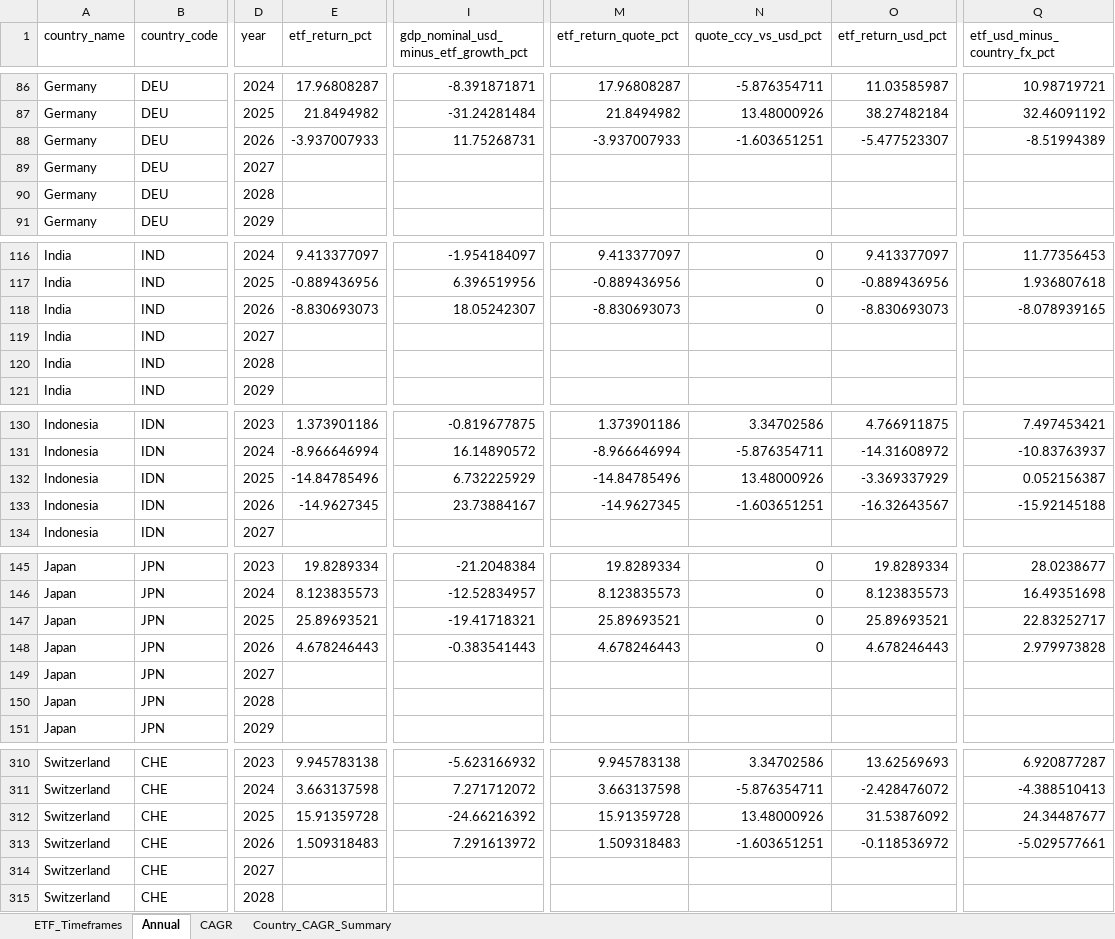
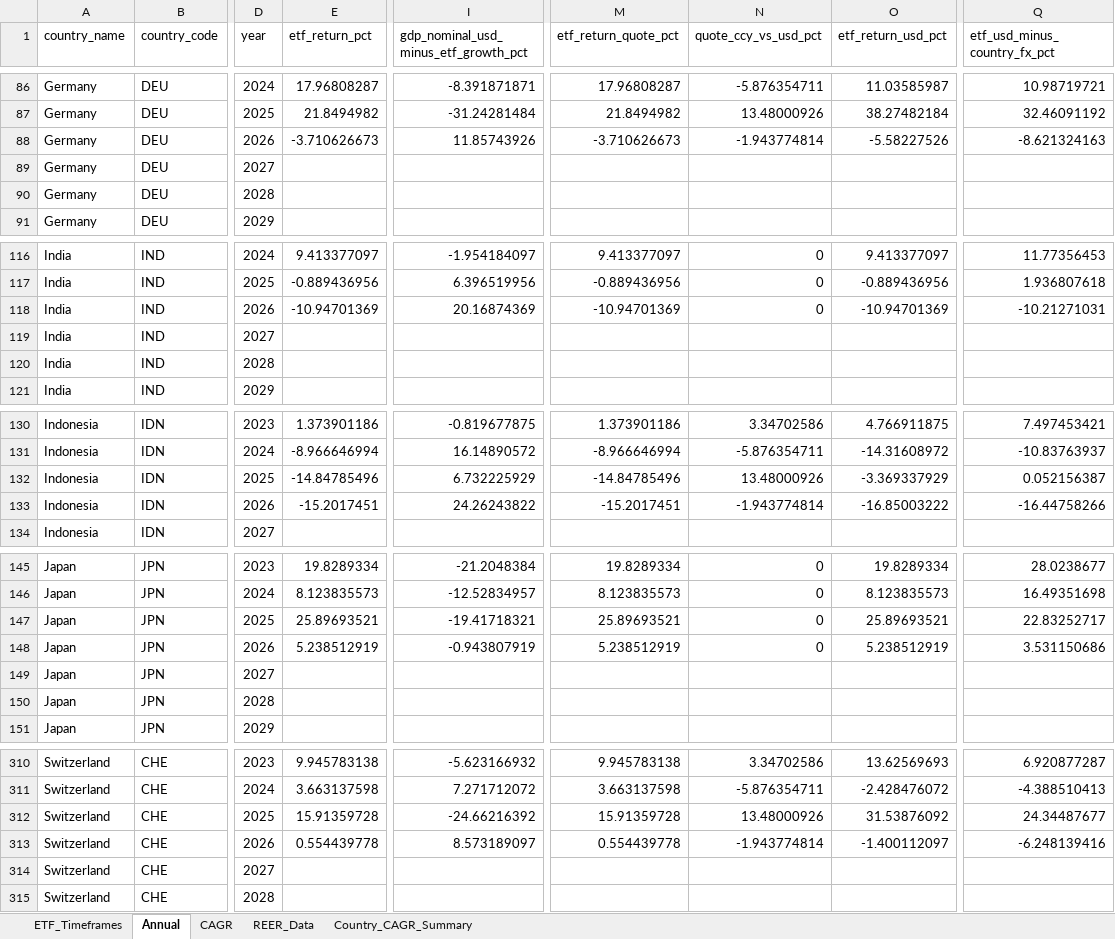
Before and after one commit to RamitChutani/macro-etf-data, an Excel workbook: data/outputs/etf_gdp_dashboard_mvp.xlsx, sheet Annual, drawn as a sheet; only a part is shown, gaps mark what is left out; values as stored, in another font and other column widths than the file's, no borders; the diff covers the shown part only; the diff names each change by its address in the sheet, - before the commit and + after, or states it on an @@ line.

Commit message:
feat: integrate BIS REER valuation metrics and refine dashboard layout
- Add src/fetch_bis_reer.py to retrieve Real Effective Exchange Rate (REER) data from BIS.
- Update src/build_excel_dashboard_mvp.py to prioritize REER valuation metrics (Over/Under % vs 10Y average) in the screener view.
- Refactor dashboard columns for better metric grouping and add a 3Y Projected CAGR (26-28) metric.
- Orchestrate REER fetching in src/main.py.
- Add GEMINI.md for project context and updated README.md with new capabilities.
- Record March 12 development session in docs/worklog/.

```diff
--- a/data/outputs/etf_gdp_dashboard_mvp.xlsx (sheet Annual)
+++ b/data/outputs/etf_gdp_dashboard_mvp.xlsx (sheet Annual)
+sheet tab: REER_Data
-E88 (etf_return_pct): -3.937007933
+E88 (etf_return_pct): -3.710626673
-I88: 11.75268731
+I88: 11.85743926
-M88 (etf_return_quote_pct): -3.937007933
+M88 (etf_return_quote_pct): -3.710626673
-N88 (quote_ccy_vs_usd_pct): -1.603651251
+N88 (quote_ccy_vs_usd_pct): -1.943774814
-O88 (etf_return_usd_pct): -5.477523307
+O88 (etf_return_usd_pct): -5.58227526
-Q88 (etf_usd_minus_country_fx_pct): -8.51994389
+Q88 (etf_usd_minus_country_fx_pct): -8.621324163
-E118 (etf_return_pct): -8.830693073
+E118 (etf_return_pct): -10.94701369
-I118: 18.05242307
+I118: 20.16874369
-M118 (etf_return_quote_pct): -8.830693073
+M118 (etf_return_quote_pct): -10.94701369
-O118 (etf_return_usd_pct): -8.830693073
+O118 (etf_return_usd_pct): -10.94701369
-Q118 (etf_usd_minus_country_fx_pct): -8.078939165
+Q118 (etf_usd_minus_country_fx_pct): -10.21271031
-E133 (etf_return_pct): -14.9627345
+E133 (etf_return_pct): -15.2017451
-I133: 23.73884167
+I133: 24.26243822
-M133 (etf_return_quote_pct): -14.9627345
+M133 (etf_return_quote_pct): -15.2017451
-N133 (quote_ccy_vs_usd_pct): -1.603651251
+N133 (quote_ccy_vs_usd_pct): -1.943774814
-O133 (etf_return_usd_pct): -16.32643567
+O133 (etf_return_usd_pct): -16.85003222
-Q133 (etf_usd_minus_country_fx_pct): -15.92145188
+Q133 (etf_usd_minus_country_fx_pct): -16.44758266
-E148 (etf_return_pct): 4.678246443
+E148 (etf_return_pct): 5.238512919
-I148: -0.383541443
+I148: -0.943807919
-M148 (etf_return_quote_pct): 4.678246443
+M148 (etf_return_quote_pct): 5.238512919
-O148 (etf_return_usd_pct): 4.678246443
+O148 (etf_return_usd_pct): 5.238512919
-Q148 (etf_usd_minus_country_fx_pct): 2.979973828
+Q148 (etf_usd_minus_country_fx_pct): 3.531150686
-E313 (etf_return_pct): 1.509318483
+E313 (etf_return_pct): 0.554439778
-I313: 7.291613972
+I313: 8.573189097
-M313 (etf_return_quote_pct): 1.509318483
+M313 (etf_return_quote_pct): 0.554439778
-N313 (quote_ccy_vs_usd_pct): -1.603651251
+N313 (quote_ccy_vs_usd_pct): -1.943774814
-O313 (etf_return_usd_pct): -0.118536972
+O313 (etf_return_usd_pct): -1.400112097
-Q313 (etf_usd_minus_country_fx_pct): -5.029577661
+Q313 (etf_usd_minus_country_fx_pct): -6.248139416
```
Also changed, not shown: 87 edited cells elsewhere in this sheet, sheet ETF_Timeframes, sheet Country_CAGR_Summary, 12 other files.
